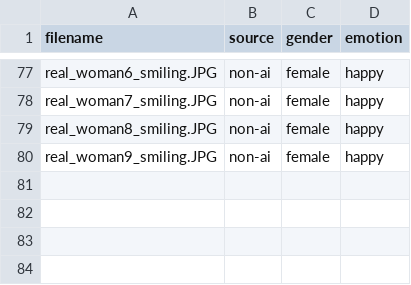
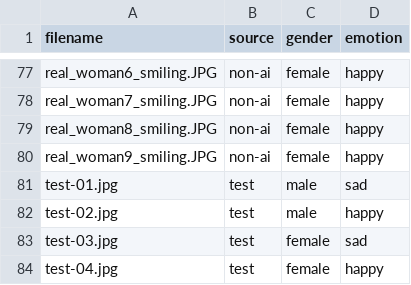
Before and after one commit to maooor13/face-recognition-experiment, a CSV file: brain_study_metadata.csv, drawn as a sheet; only a part is shown, gaps mark what is left out.

Commit message:
Fix/ella comments (#2)
* Add test images to metadata

* Pick only test pictures

* Remove test pictures from trials

* Add font that supports Hebrew and RTL

* Change instructions to Hebrew

---------

Co-authored-by: Maor <>

```diff
--- a/brain_study_metadata.csv
+++ b/brain_study_metadata.csv
@@ -80 +80,5 @@ real_woman8_smiling.JPG,non-ai,female,happy
 real_woman9_smiling.JPG,non-ai,female,happy
+test-01.jpg,test,male,sad
+test-02.jpg,test,male,happy
+test-03.jpg,test,female,sad
+test-04.jpg,test,female,happy
```
Also changed, not shown: 1 other file.
